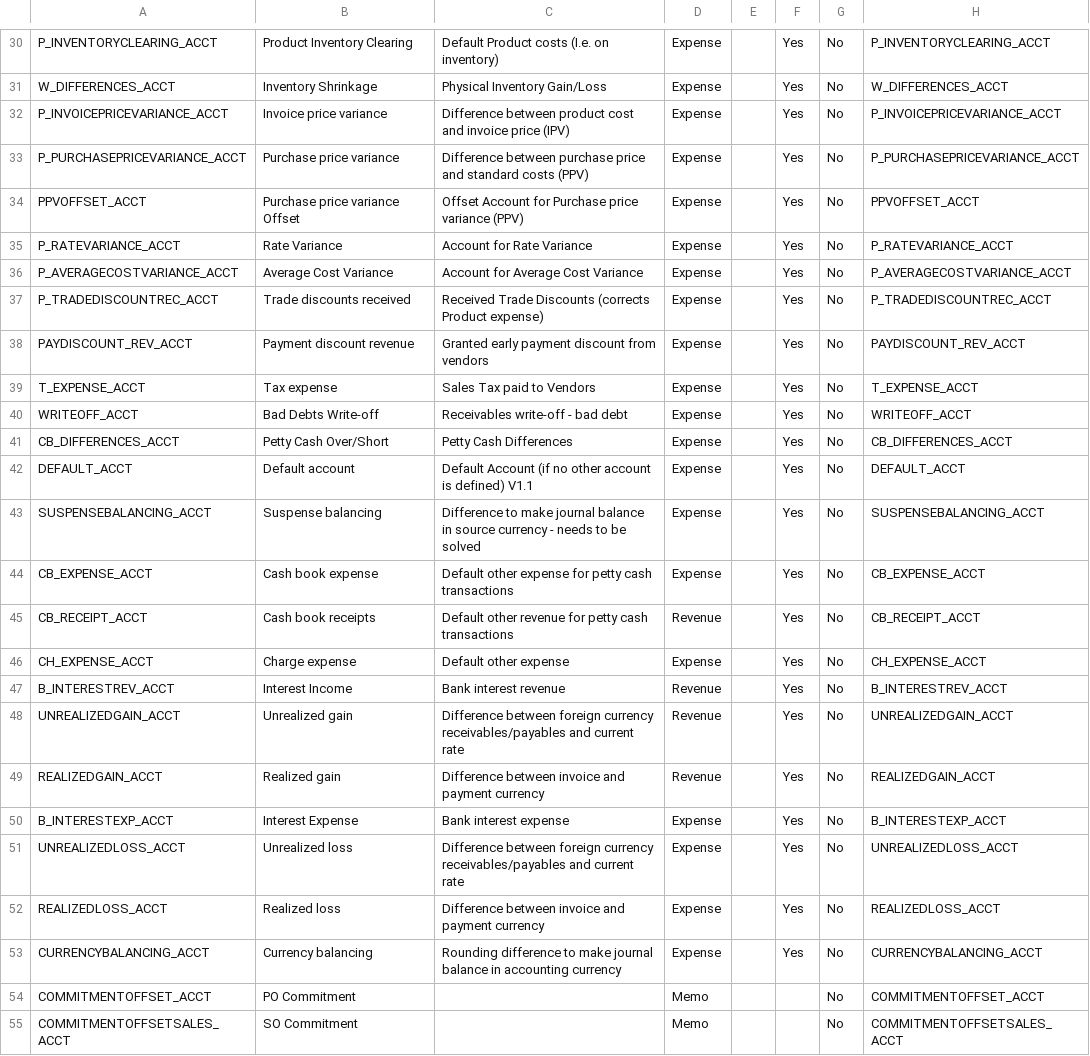
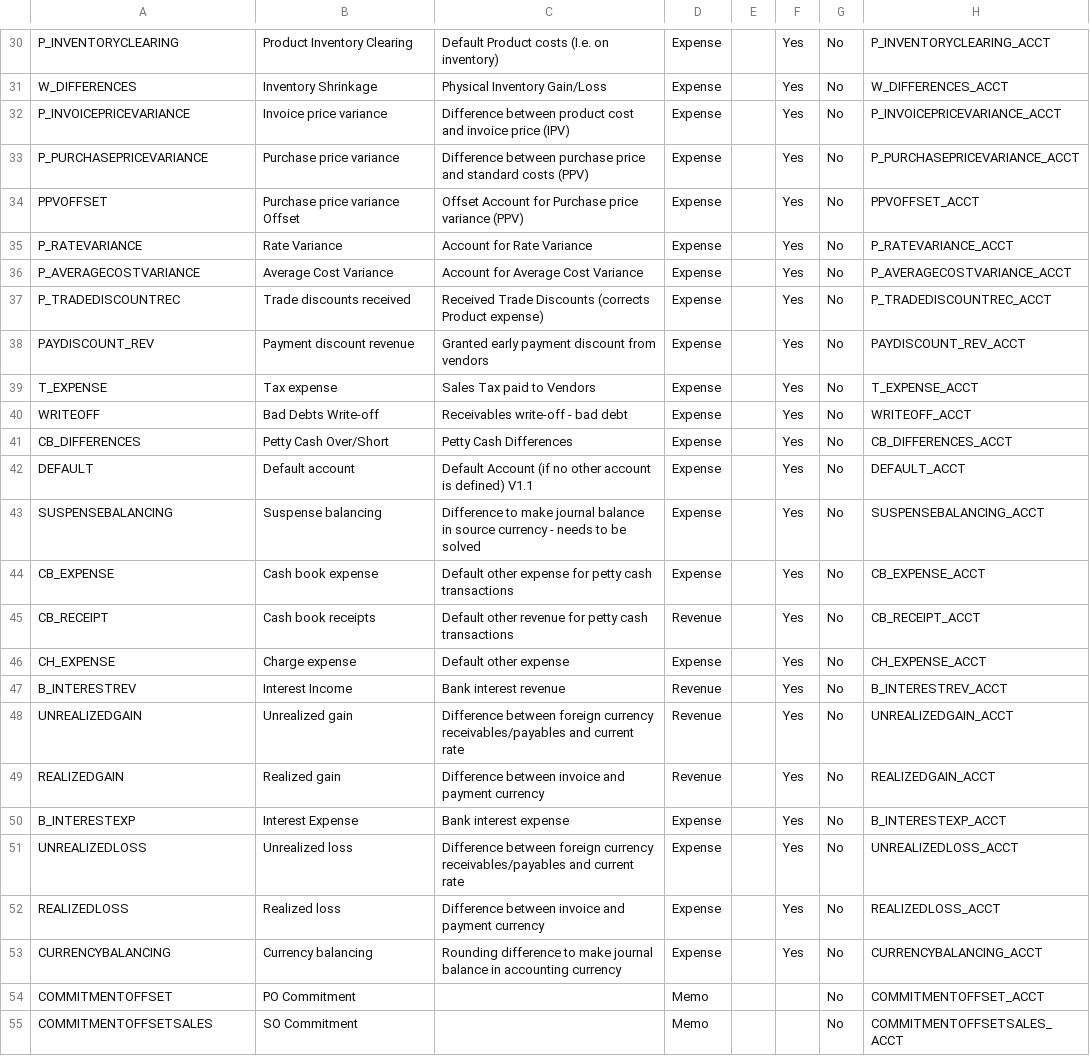
Before and after one commit to bxservice/tbayen.translations, a CSV file: data/AccountingDE/AccountingDefaultsOnly.csv, drawn as a sheet; only a part is shown, gaps mark what is left out; the diff covers the shown part only; the diff names each change by its address in the sheet, - before the commit and + after, or states it on an @@ line.

Commit message:
Default-Namen abgek?rzt

```diff
--- a/data/AccountingDE/AccountingDefaultsOnly.csv
+++ b/data/AccountingDE/AccountingDefaultsOnly.csv
-A30: P_INVENTORYCLEARING_ACCT
+A30: P_INVENTORYCLEARING
-A31: W_DIFFERENCES_ACCT
+A31: W_DIFFERENCES
-A32: P_INVOICEPRICEVARIANCE_ACCT
+A32: P_INVOICEPRICEVARIANCE
-A33: P_PURCHASEPRICEVARIANCE_ACCT
+A33: P_PURCHASEPRICEVARIANCE
-A34: PPVOFFSET_ACCT
+A34: PPVOFFSET
-A35: P_RATEVARIANCE_ACCT
+A35: P_RATEVARIANCE
-A36: P_AVERAGECOSTVARIANCE_ACCT
+A36: P_AVERAGECOSTVARIANCE
-A37: P_TRADEDISCOUNTREC_ACCT
+A37: P_TRADEDISCOUNTREC
-A38: PAYDISCOUNT_REV_ACCT
+A38: PAYDISCOUNT_REV
-A39: T_EXPENSE_ACCT
+A39: T_EXPENSE
-A40: WRITEOFF_ACCT
+A40: WRITEOFF
-A41: CB_DIFFERENCES_ACCT
+A41: CB_DIFFERENCES
-A42: DEFAULT_ACCT
+A42: DEFAULT
-A43: SUSPENSEBALANCING_ACCT
+A43: SUSPENSEBALANCING
-A44: CB_EXPENSE_ACCT
+A44: CB_EXPENSE
-A45: CB_RECEIPT_ACCT
+A45: CB_RECEIPT
-A46: CH_EXPENSE_ACCT
+A46: CH_EXPENSE
-A47: B_INTERESTREV_ACCT
+A47: B_INTERESTREV
-A48: UNREALIZEDGAIN_ACCT
+A48: UNREALIZEDGAIN
-A49: REALIZEDGAIN_ACCT
+A49: REALIZEDGAIN
-A50: B_INTERESTEXP_ACCT
+A50: B_INTERESTEXP
-A51: UNREALIZEDLOSS_ACCT
+A51: UNREALIZEDLOSS
-A52: REALIZEDLOSS_ACCT
+A52: REALIZEDLOSS
-A53: CURRENCYBALANCING_ACCT
+A53: CURRENCYBALANCING
-A54: COMMITMENTOFFSET_ACCT
+A54: COMMITMENTOFFSET
-A55: COMMITMENTOFFSETSALES_ACCT
+A55: COMMITMENTOFFSETSALES
```
Also changed, not shown: 28 edited cells elsewhere in this file, 1 other file.
